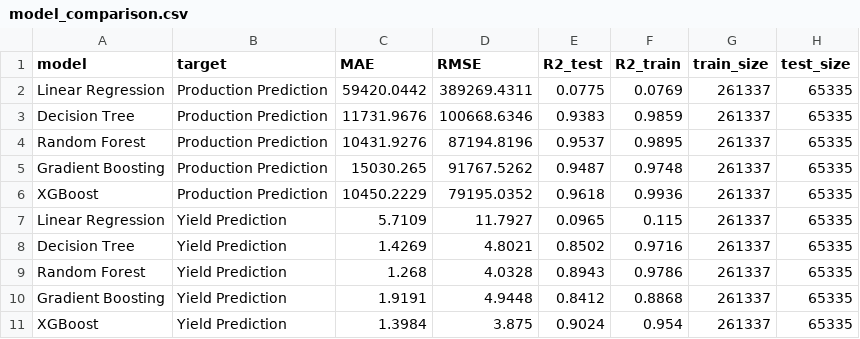
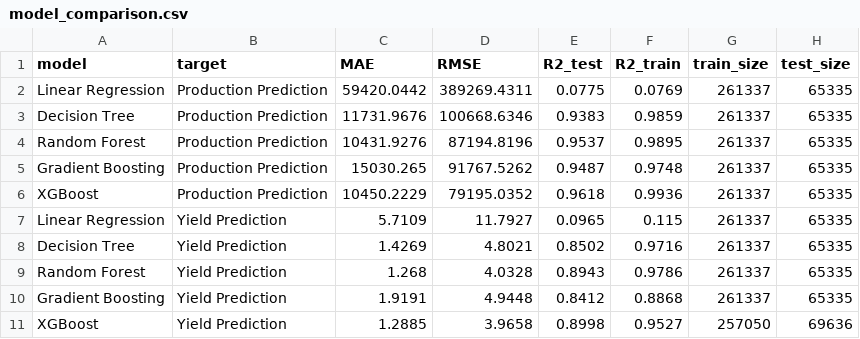
Before and after one commit to BKarthikeswaraReddy/crop-yield-prediction-recommendation-system, a CSV file: models/model_comparison.csv, drawn as a sheet; removed rows and columns are numbered as before the commit, all else as after; the diff names each change by its address in the sheet, - before the commit and + after, or states it on an @@ line.

Commit message:
Complete crop yield prediction system improvements

```diff
--- a/models/model_comparison.csv
+++ b/models/model_comparison.csv
-row 11: XGBoost | Yield Prediction | 1.3984 | 3.875 | 0.9024 | 0.954 | 261337 | 65335
+row 11: XGBoost | Yield Prediction | 1.2885 | 3.9658 | 0.8998 | 0.9527 | 257050 | 69636
```
Also changed, not shown: 35 other files.
